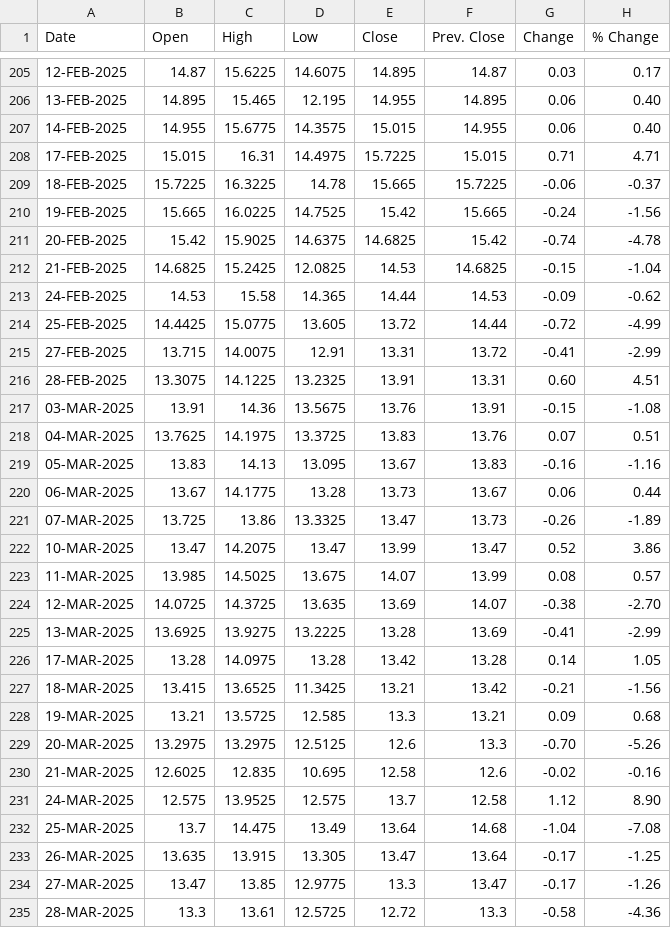
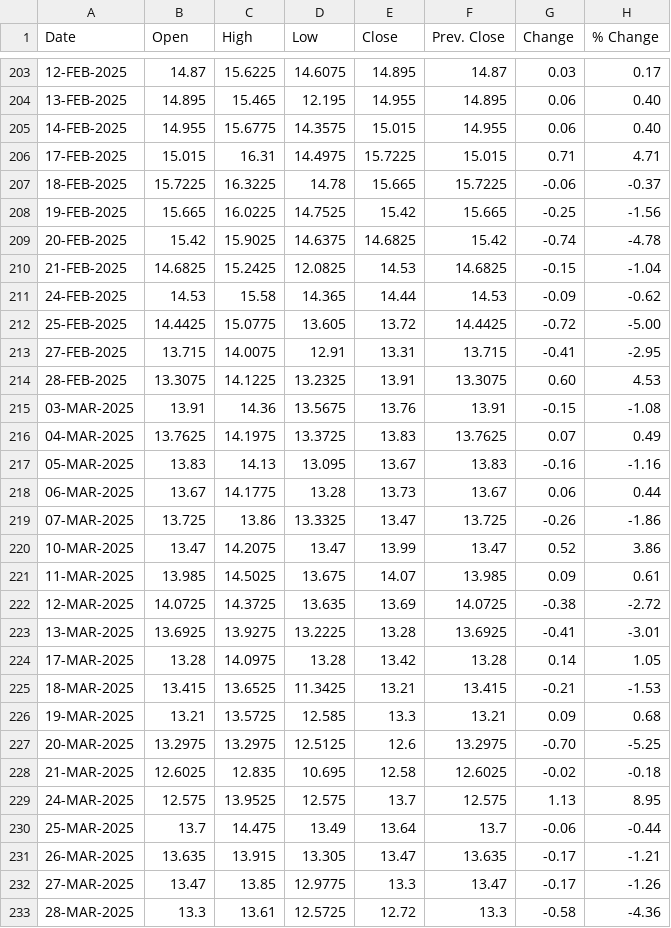
Before and after one commit to shritish20/VolGuard, a CSV file: india_vix.csv, drawn as a sheet; only a part is shown, gaps mark what is left out; the diff covers the shown part only.

Commit message:
Add files via upload

```diff
--- a/india_vix.csv
+++ b/india_vix.csv
@@ -209,3 +207,3 @@
 18-FEB-2025,15.7225,16.3225,14.78,15.665,15.7225,-0.06,-0.37
-19-FEB-2025,15.665,16.0225,14.7525,15.42,15.665,-0.24,-1.56
+19-FEB-2025,15.665,16.0225,14.7525,15.42,15.665,-0.25,-1.56
 20-FEB-2025,15.42,15.9025,14.6375,14.6825,15.42,-0.74,-4.78
@@ -213,22 +211,22 @@
 24-FEB-2025,14.53,15.58,14.365,14.44,14.53,-0.09,-0.62
-25-FEB-2025,14.4425,15.0775,13.605,13.72,14.44,-0.72,-4.99
-27-FEB-2025,13.715,14.0075,12.91,13.31,13.72,-0.41,-2.99
-28-FEB-2025,13.3075,14.1225,13.2325,13.91,13.31,0.60,4.51
+25-FEB-2025,14.4425,15.0775,13.605,13.72,14.4425,-0.72,-5.00
+27-FEB-2025,13.715,14.0075,12.91,13.31,13.715,-0.41,-2.95
+28-FEB-2025,13.3075,14.1225,13.2325,13.91,13.3075,0.60,4.53
 03-MAR-2025,13.91,14.36,13.5675,13.76,13.91,-0.15,-1.08
-04-MAR-2025,13.7625,14.1975,13.3725,13.83,13.76,0.07,0.51
+04-MAR-2025,13.7625,14.1975,13.3725,13.83,13.7625,0.07,0.49
 05-MAR-2025,13.83,14.13,13.095,13.67,13.83,-0.16,-1.16
 06-MAR-2025,13.67,14.1775,13.28,13.73,13.67,0.06,0.44
-07-MAR-2025,13.725,13.86,13.3325,13.47,13.73,-0.26,-1.89
+07-MAR-2025,13.725,13.86,13.3325,13.47,13.725,-0.26,-1.86
 10-MAR-2025,13.47,14.2075,13.47,13.99,13.47,0.52,3.86
-11-MAR-2025,13.985,14.5025,13.675,14.07,13.99,0.08,0.57
-12-MAR-2025,14.0725,14.3725,13.635,13.69,14.07,-0.38,-2.70
-13-MAR-2025,13.6925,13.9275,13.2225,13.28,13.69,-0.41,-2.99
+11-MAR-2025,13.985,14.5025,13.675,14.07,13.985,0.09,0.61
+12-MAR-2025,14.0725,14.3725,13.635,13.69,14.0725,-0.38,-2.72
+13-MAR-2025,13.6925,13.9275,13.2225,13.28,13.6925,-0.41,-3.01
 17-MAR-2025,13.28,14.0975,13.28,13.42,13.28,0.14,1.05
-18-MAR-2025,13.415,13.6525,11.3425,13.21,13.42,-0.21,-1.56
+18-MAR-2025,13.415,13.6525,11.3425,13.21,13.415,-0.21,-1.53
 19-MAR-2025,13.21,13.5725,12.585,13.3,13.21,0.09,0.68
-20-MAR-2025,13.2975,13.2975,12.5125,12.6,13.3,-0.70,-5.26
-21-MAR-2025,12.6025,12.835,10.695,12.58,12.6,-0.02,-0.16
-24-MAR-2025,12.575,13.9525,12.575,13.7,12.58,1.12,8.90
-25-MAR-2025,13.7,14.475,13.49,13.64,14.68,-1.04,-7.08
-26-MAR-2025,13.635,13.915,13.305,13.47,13.64,-0.17,-1.25
+20-MAR-2025,13.2975,13.2975,12.5125,12.6,13.2975,-0.70,-5.25
+21-MAR-2025,12.6025,12.835,10.695,12.58,12.6025,-0.02,-0.18
+24-MAR-2025,12.575,13.9525,12.575,13.7,12.575,1.13,8.95
+25-MAR-2025,13.7,14.475,13.49,13.64,13.7,-0.06,-0.44
+26-MAR-2025,13.635,13.915,13.305,13.47,13.635,-0.17,-1.21
 27-MAR-2025,13.47,13.85,12.9775,13.3,13.47,-0.17,-1.26
```
Also changed, not shown: 1 added row, 2 removed rows and 47 edited cells elsewhere in this file.
